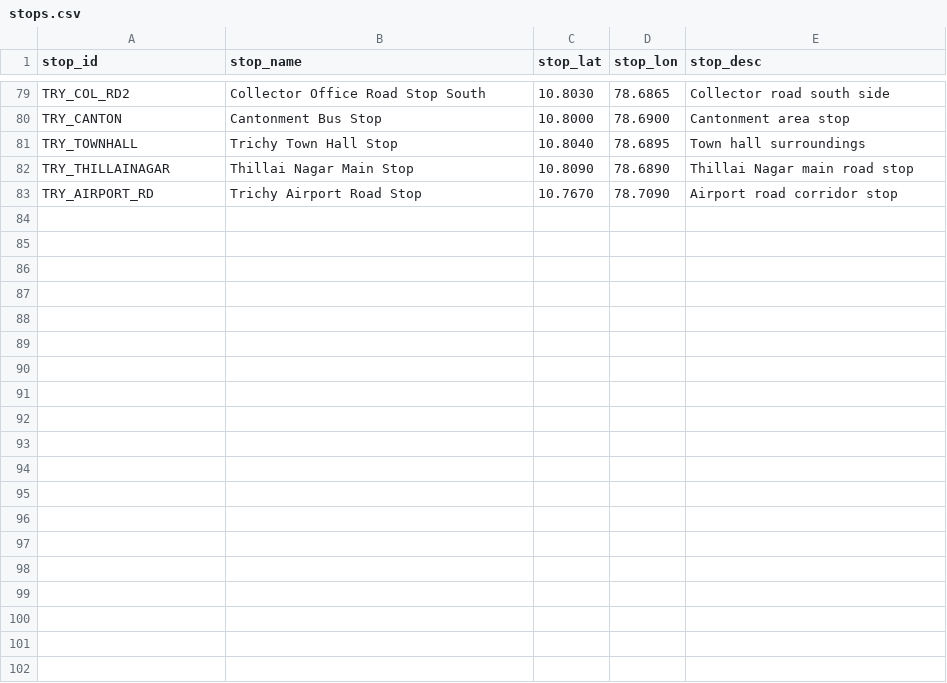
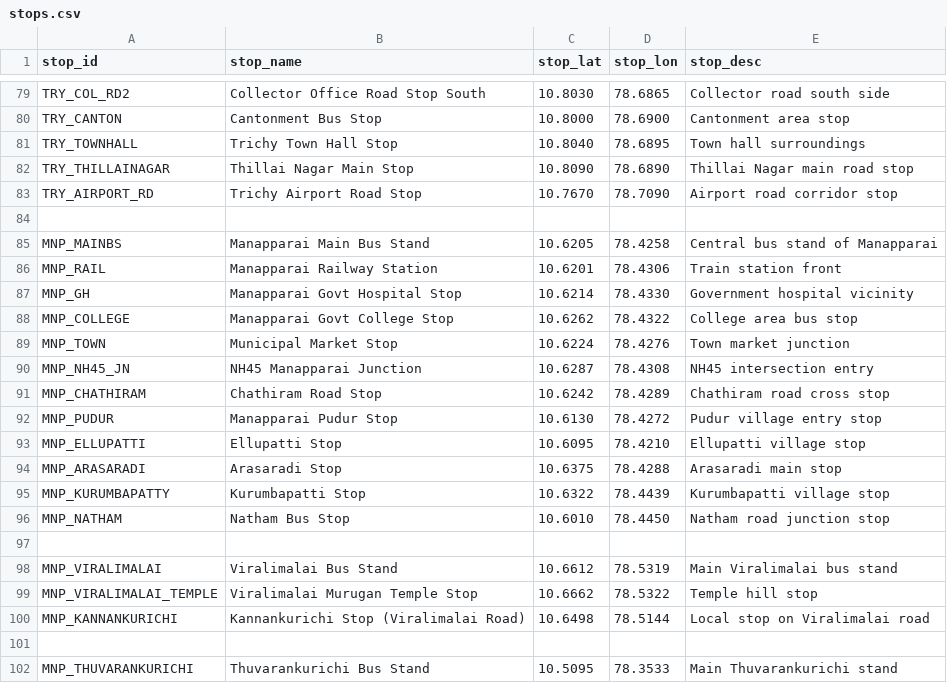
Before and after one commit to msdbalaji/namma_payanam, a CSV file: gtfs_sample/stops.csv, drawn as a sheet; only a part is shown, gaps mark what is left out; the diff covers the shown part only.

Commit message:
manapparai stops added

```diff
--- a/gtfs_sample/stops.csv
+++ b/gtfs_sample/stops.csv
@@ -83 +83,20 @@ TRY_THILLAINAGAR,Thillai Nagar Main Stop,10.8090,78.6890,Thillai Nagar main road
 TRY_AIRPORT_RD,Trichy Airport Road Stop,10.7670,78.7090,Airport road corridor stop
+
+MNP_MAINBS,Manapparai Main Bus Stand,10.6205,78.4258,Central bus stand of Manapparai
+MNP_RAIL,Manapparai Railway Station,10.6201,78.4306,Train station front
+MNP_GH,Manapparai Govt Hospital Stop,10.6214,78.4330,Government hospital vicinity
+MNP_COLLEGE,Manapparai Govt College Stop,10.6262,78.4322,College area bus stop
+MNP_TOWN,Municipal Market Stop,10.6224,78.4276,Town market junction
+MNP_NH45_JN,NH45 Manapparai Junction,10.6287,78.4308,NH45 intersection entry
+MNP_CHATHIRAM,Chathiram Road Stop,10.6242,78.4289,Chathiram road cross stop
+MNP_PUDUR,Manapparai Pudur Stop,10.6130,78.4272,Pudur village entry stop
+MNP_ELLUPATTI,Ellupatti Stop,10.6095,78.4210,Ellupatti village stop
+MNP_ARASARADI,Arasaradi Stop,10.6375,78.4288,Arasaradi main stop
+MNP_KURUMBAPATTY,Kurumbapatti Stop,10.6322,78.4439,Kurumbapatti village stop
+MNP_NATHAM,Natham Bus Stop,10.6010,78.4450,Natham road junction stop
+
+MNP_VIRALIMALAI,Viralimalai Bus Stand,10.6612,78.5319,Main Viralimalai bus stand
+MNP_VIRALIMALAI_TEMPLE,Viralimalai Murugan Temple Stop,10.6662,78.5322,Temple hill stop
+MNP_KANNANKURICHI,Kannankurichi Stop (Viralimalai Road),10.6498,78.5144,Local stop on Viralimalai road
+
+MNP_THUVARANKURICHI,Thuvarankurichi Bus Stand,10.5095,78.3533,Main Thuvarankurichi stand
```
Also changed, not shown: 13 added rows elsewhere in this file, 1 other file.
